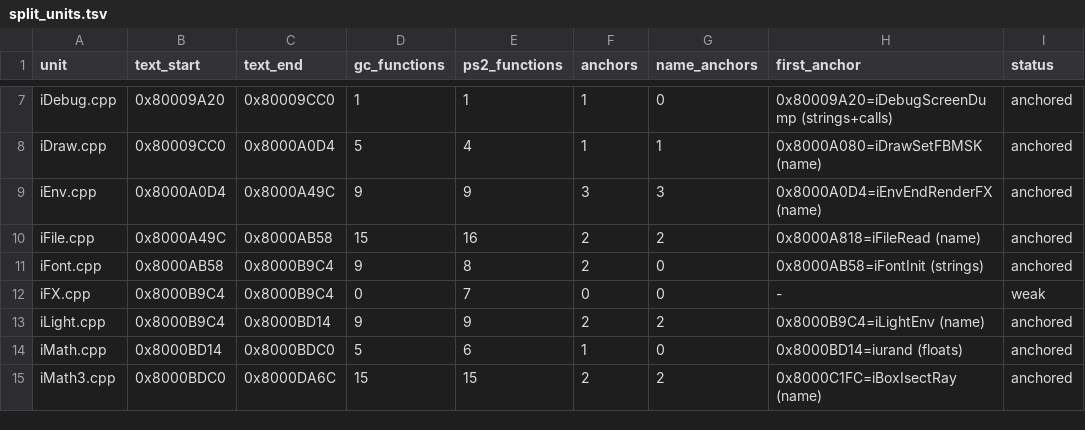
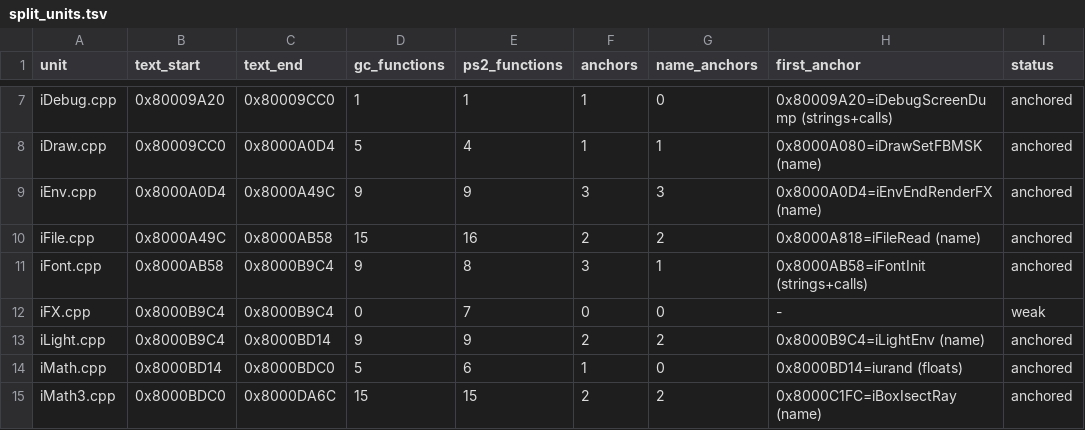
Before and after one commit to mitsevox/n100f, a TSV file: config/GIHE78-rev0/split_units.tsv, drawn as a sheet; only a part is shown, gaps mark what is left out.

Commit message:
Match iFont functions and recover revision-specific font data

```diff
--- a/config/GIHE78-rev0/split_units.tsv
+++ b/config/GIHE78-rev0/split_units.tsv
@@ -10,3 +10,3 @@ iEnv.cpp	0x8000A0D4	0x8000A49C	9	9	3	3	0x8000A0D4=iEnvEndRenderFX (name)	anchore
 iFile.cpp	0x8000A49C	0x8000AB58	15	16	2	2	0x8000A818=iFileRead (name)	anchored
-iFont.cpp	0x8000AB58	0x8000B9C4	9	8	2	0	0x8000AB58=iFontInit (strings)	anchored
+iFont.cpp	0x8000AB58	0x8000B9C4	9	8	3	1	0x8000AB58=iFontInit (strings+calls)	anchored
 iFX.cpp	0x8000B9C4	0x8000B9C4	0	7	0	0	-	weak
```
Also changed, not shown: 14 other files.
